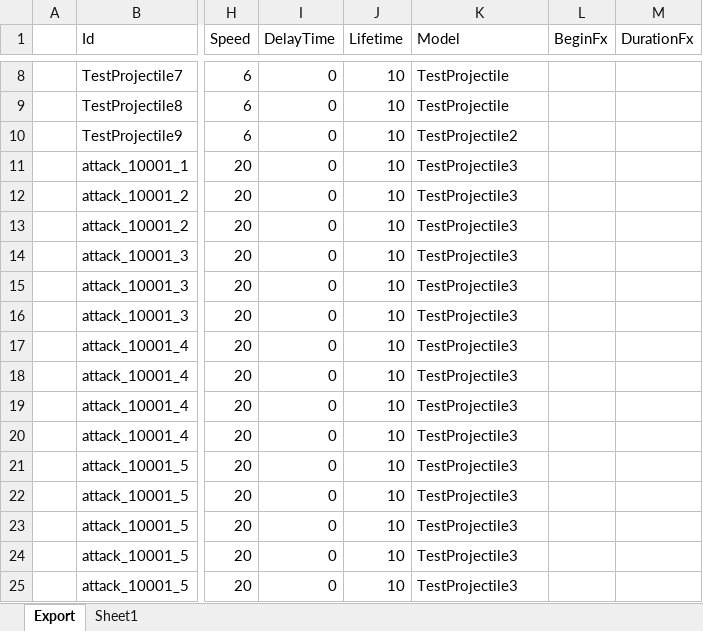
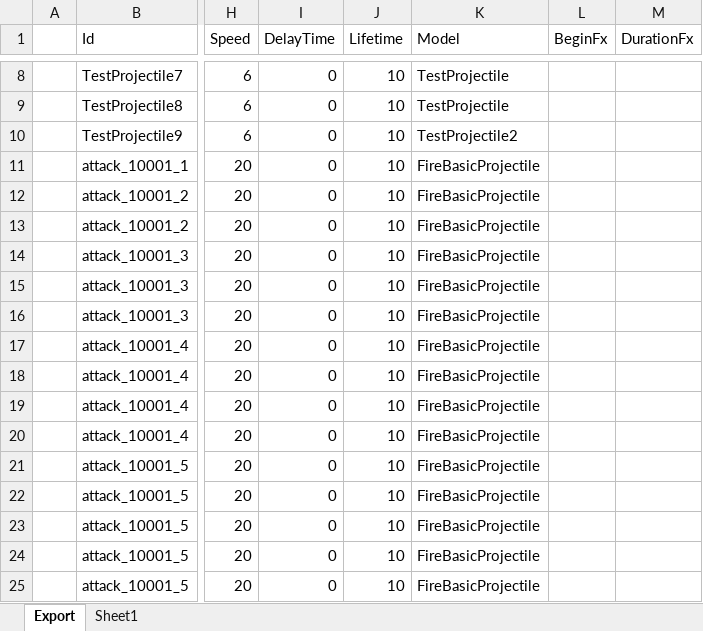
Before and after one commit to BlindBullet/ProjectDF, an Excel workbook: Assets/DataTables~/ProjectileChart.xlsm, sheet Export, drawn as a sheet; only a part is shown, gaps mark what is left out; values as stored, in another font and other column widths than the file's, no borders; charts and pictures not drawn; the diff names each change by its address in the sheet, - before the commit and + after, or states it on an @@ line.

```diff
--- a/Assets/DataTables~/ProjectileChart.xlsm (sheet Export)
+++ b/Assets/DataTables~/ProjectileChart.xlsm (sheet Export)
-K11:K25 (Model): TestProjectile3
+K11:K25 (Model): FireBasicProjectile
```
Also changed, not shown: charts or pictures, Assets/DataTables~/HeroChart.xlsm, Assets/DataTables~/SkillChart.xlsm, 14 other files.
